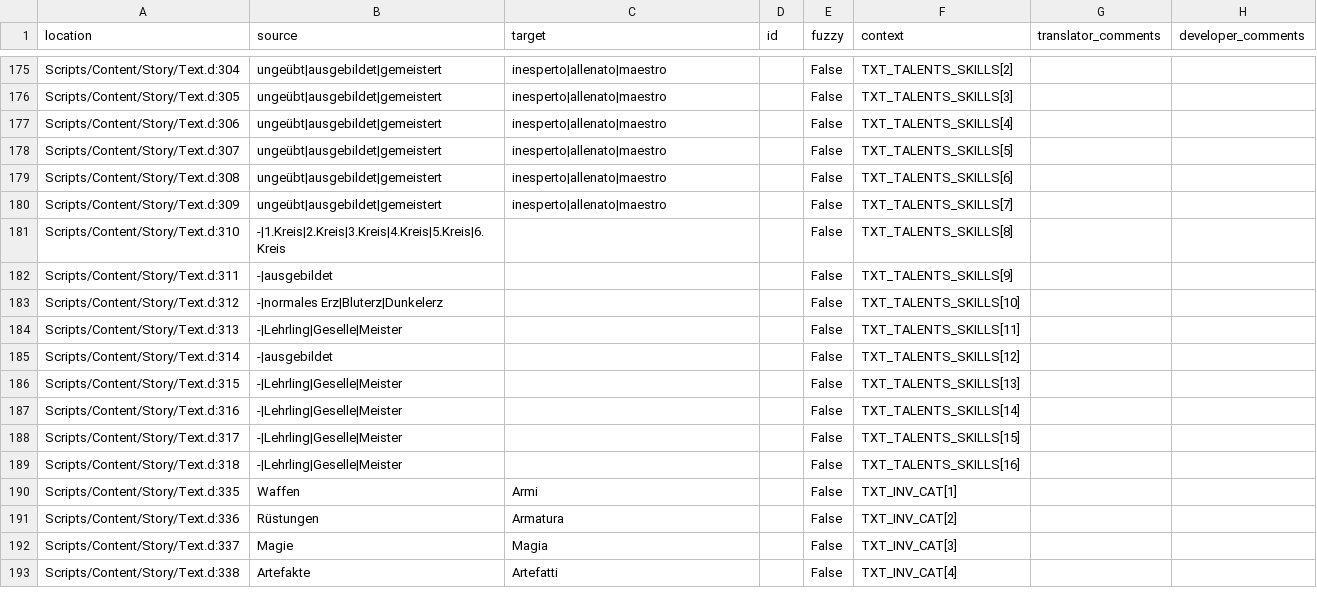
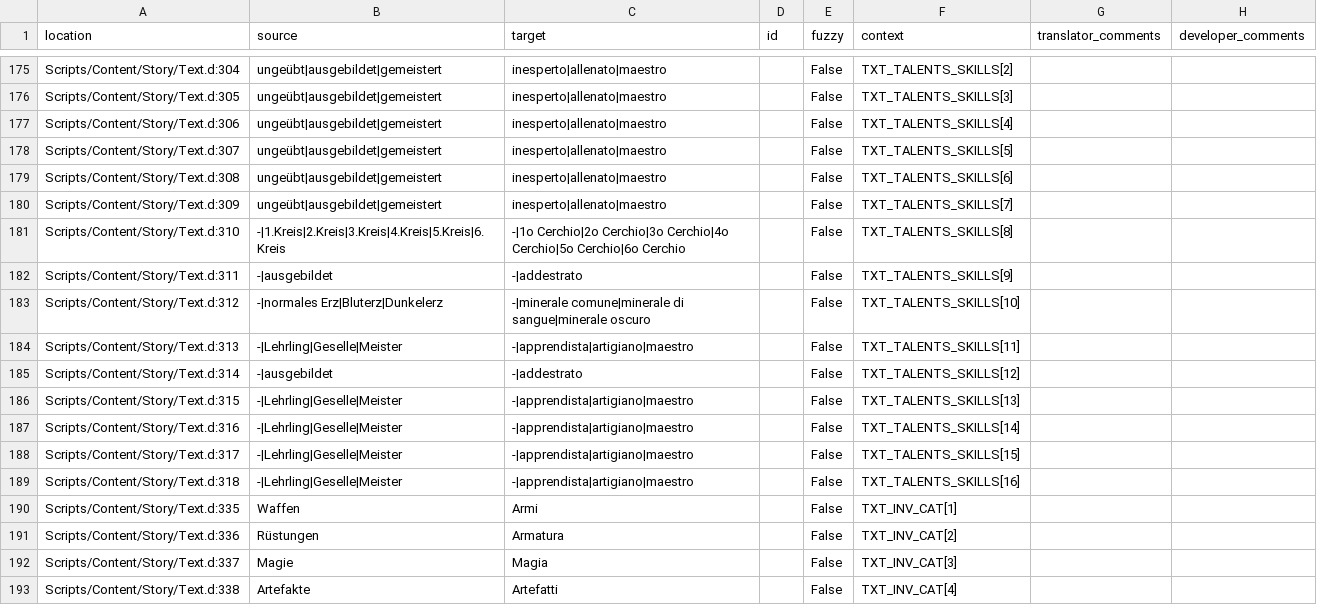
Before and after one commit to auronen/Gothic-Sequel-localization, a CSV file: .translations/it/Text_constants.csv, drawn as a sheet; only a part is shown, gaps mark what is left out.

Commit message:
Translated using Weblate (Italian)
Currently translated at 58.6% (460 of 784 strings)

Translation: Gothic Sequel/Text_constants
Translate-URL: http://weblate.cokoliv.eu/projects/gothic-sequel/text_constants/it/

```diff
--- a/.translations/it/Text_constants.csv
+++ b/.translations/it/Text_constants.csv
@@ -180,11 +180,11 @@
 "Scripts/Content/Story/Text.d:309","ungeübt|ausgebildet|gemeistert","inesperto|allenato|maestro","","False","TXT_TALENTS_SKILLS[7]","",""
-"Scripts/Content/Story/Text.d:310","-|1.Kreis|2.Kreis|3.Kreis|4.Kreis|5.Kreis|6.Kreis","","","False","TXT_TALENTS_SKILLS[8]","",""
-"Scripts/Content/Story/Text.d:311","-|ausgebildet","","","False","TXT_TALENTS_SKILLS[9]","",""
-"Scripts/Content/Story/Text.d:312","-|normales Erz|Bluterz|Dunkelerz","","","False","TXT_TALENTS_SKILLS[10]","",""
-"Scripts/Content/Story/Text.d:313","-|Lehrling|Geselle|Meister","","","False","TXT_TALENTS_SKILLS[11]","",""
-"Scripts/Content/Story/Text.d:314","-|ausgebildet","","","False","TXT_TALENTS_SKILLS[12]","",""
-"Scripts/Content/Story/Text.d:315","-|Lehrling|Geselle|Meister","","","False","TXT_TALENTS_SKILLS[13]","",""
-"Scripts/Content/Story/Text.d:316","-|Lehrling|Geselle|Meister","","","False","TXT_TALENTS_SKILLS[14]","",""
-"Scripts/Content/Story/Text.d:317","-|Lehrling|Geselle|Meister","","","False","TXT_TALENTS_SKILLS[15]","",""
-"Scripts/Content/Story/Text.d:318","-|Lehrling|Geselle|Meister","","","False","TXT_TALENTS_SKILLS[16]","",""
+"Scripts/Content/Story/Text.d:310","-|1.Kreis|2.Kreis|3.Kreis|4.Kreis|5.Kreis|6.Kreis","-|1o Cerchio|2o Cerchio|3o Cerchio|4o Cerchio|5o Cerchio|6o Cerchio","","False","TXT_TALENTS_SKILLS[8]","",""
+"Scripts/Content/Story/Text.d:311","-|ausgebildet","-|addestrato","","False","TXT_TALENTS_SKILLS[9]","",""
+"Scripts/Content/Story/Text.d:312","-|normales Erz|Bluterz|Dunkelerz","-|minerale comune|minerale di sangue|minerale oscuro","","False","TXT_TALENTS_SKILLS[10]","",""
+"Scripts/Content/Story/Text.d:313","-|Lehrling|Geselle|Meister","-|apprendista|artigiano|maestro","","False","TXT_TALENTS_SKILLS[11]","",""
+"Scripts/Content/Story/Text.d:314","-|ausgebildet","-|addestrato","","False","TXT_TALENTS_SKILLS[12]","",""
+"Scripts/Content/Story/Text.d:315","-|Lehrling|Geselle|Meister","-|apprendista|artigiano|maestro","","False","TXT_TALENTS_SKILLS[13]","",""
+"Scripts/Content/Story/Text.d:316","-|Lehrling|Geselle|Meister","-|apprendista|artigiano|maestro","","False","TXT_TALENTS_SKILLS[14]","",""
+"Scripts/Content/Story/Text.d:317","-|Lehrling|Geselle|Meister","-|apprendista|artigiano|maestro","","False","TXT_TALENTS_SKILLS[15]","",""
+"Scripts/Content/Story/Text.d:318","-|Lehrling|Geselle|Meister","-|apprendista|artigiano|maestro","","False","TXT_TALENTS_SKILLS[16]","",""
 "Scripts/Content/Story/Text.d:335","Waffen","Armi","","False","TXT_INV_CAT[1]","",""
```
